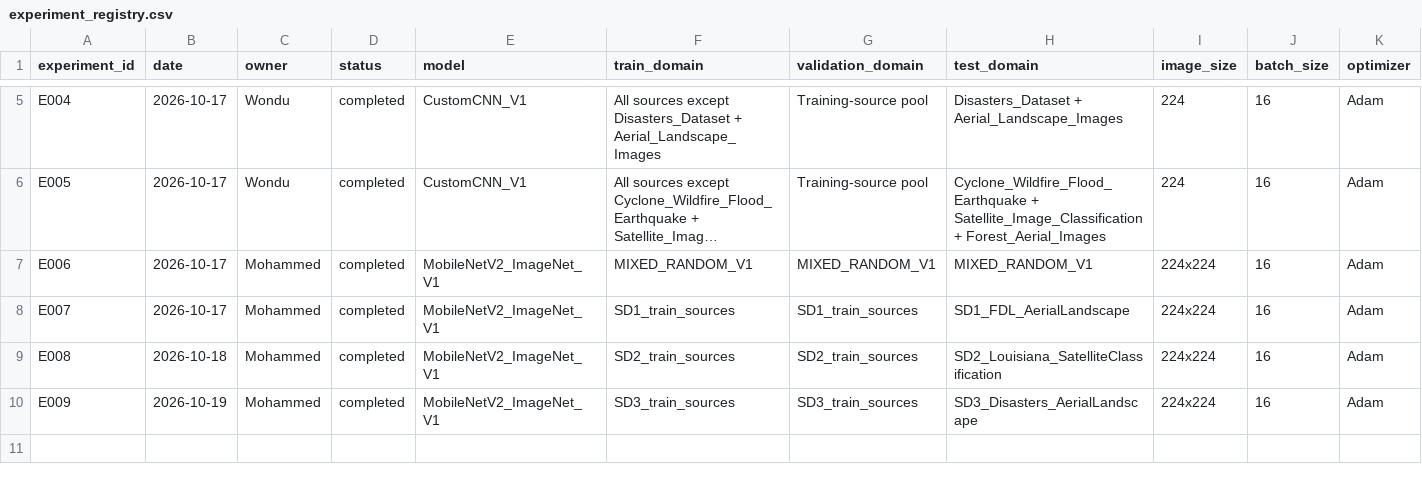
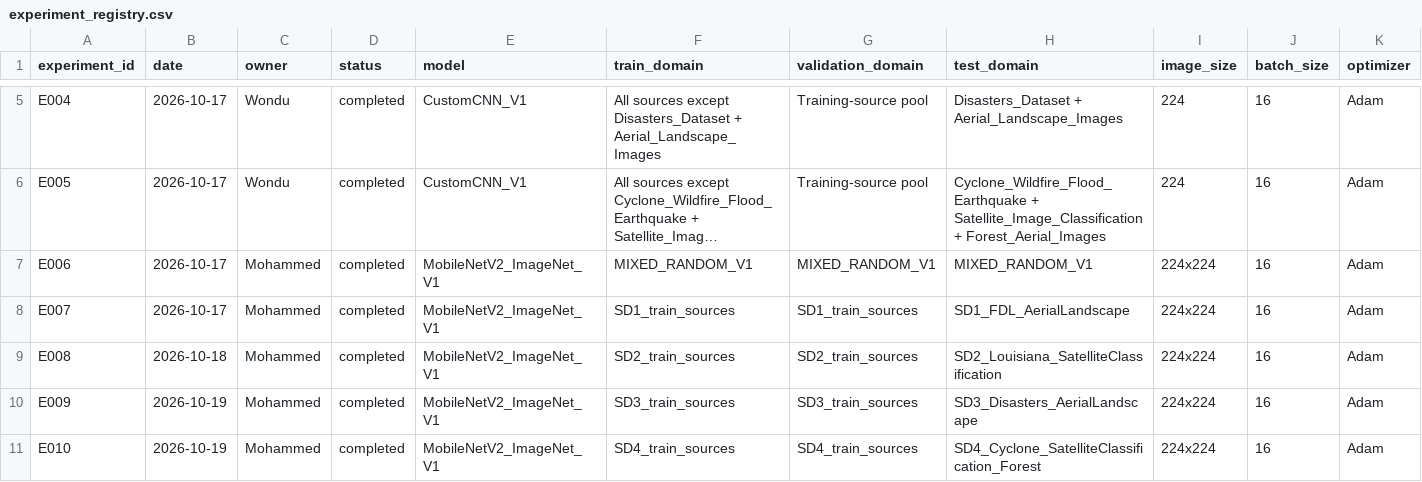
Before and after one commit to wondubiru/aire410-climate-domain-generalization, a CSV file: experiment_registry.csv, drawn as a sheet; only a part is shown, gaps mark what is left out; long unchanged cells end in …; rows hold the shown columns only; the diff names each change by its address in the sheet, - before the commit and + after, or states it on an @@ line.

Commit message:
Update experiment_registry.csv

```diff
--- a/experiment_registry.csv
+++ b/experiment_registry.csv
+row 11: E010 | 2026-10-19 | Mohammed | completed | MobileNetV2_ImageNet_V1 | SD4_train_sources | SD4_train_sources | SD4_Cyclone_SatelliteClassification_Forest | 224x224 | 16 | Adam
```
